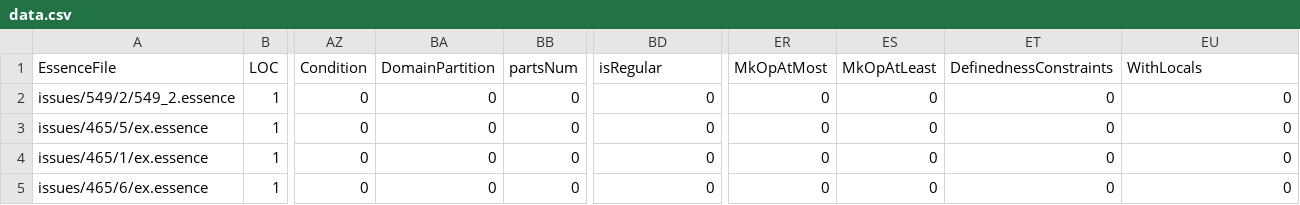
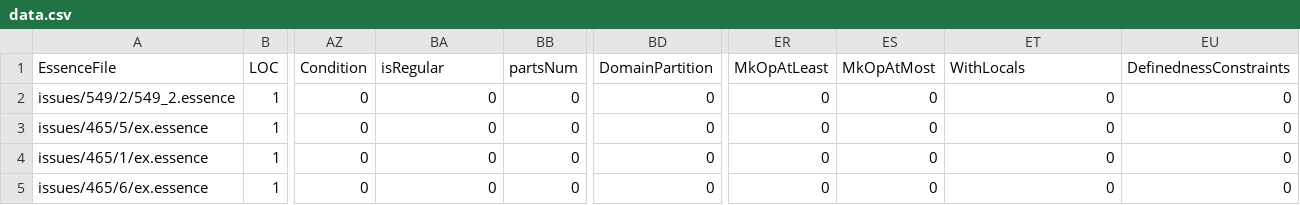
Before and after one commit to gskorokhod/conjure-oxide, a CSV file: tools/essence-feature-usage-stats/data.csv, drawn as a sheet; only a part is shown, gaps mark what is left out; the diff names each change by its address in the sheet, - before the commit and + after, or states it on an @@ line.

Commit message:
Actions: Deploy the essence features usage table 🚀

```diff
--- a/tools/essence-feature-usage-stats/data.csv
+++ b/tools/essence-feature-usage-stats/data.csv
-BA1: DomainPartition
+BA1: isRegular
-BD1: isRegular
+BD1: DomainPartition
-ER1: MkOpAtMost
+ER1: MkOpAtLeast
-ES1: MkOpAtLeast
+ES1: MkOpAtMost
-ET1: DefinednessConstraints
+ET1: WithLocals
-EU1: WithLocals
+EU1: DefinednessConstraints
```
Also changed, not shown: 1 other file.
